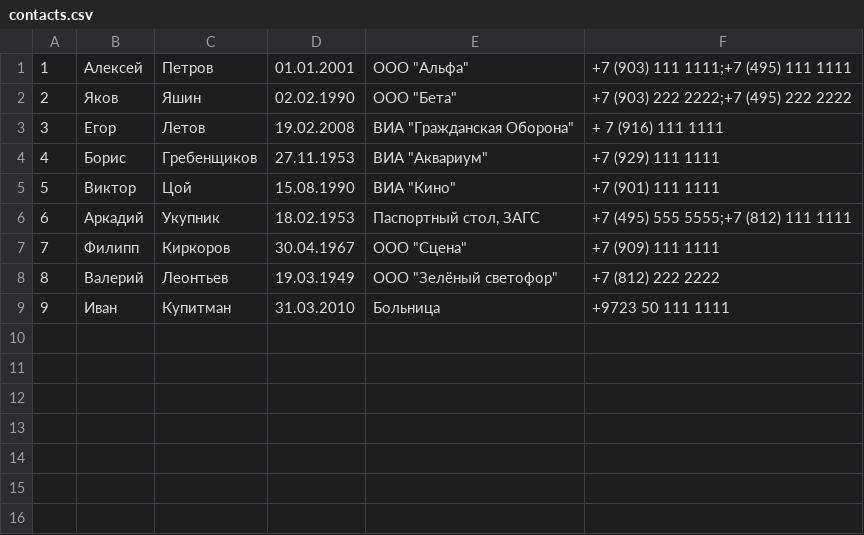
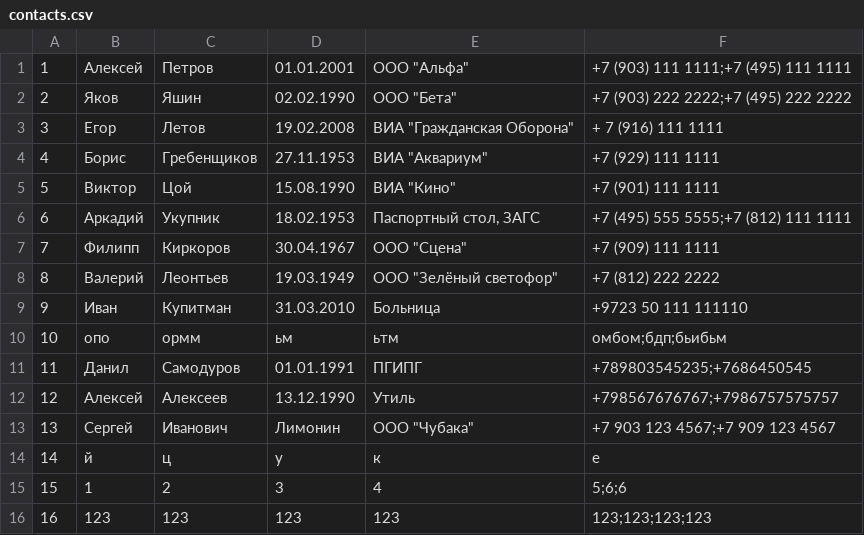
Before and after one commit to Rusheslav/Python_HomeWork, a CSV file: HW_7/contacts.csv, drawn as a sheet.

```diff
--- a/HW_7/contacts.csv
+++ b/HW_7/contacts.csv
@@ -8,2 +8,9 @@
 8,Валерий,Леонтьев,19.03.1949,"ООО ""Зелёный светофор""",+7 (812) 222 2222
-9,Иван,Купитман,31.03.2010,Больница,+9723 50 111 1111
+9,Иван,Купитман,31.03.2010,Больница,+9723 50 111 111110
+10,опо,ормм,ьм,ьтм,омбом;бдп;бьибьм
+11,Данил,Самодуров,01.01.1991,ПГИПГ,+789803545235;+7686450545
+12,Алексей,Алексеев,13.12.1990,Утиль,+798567676767;+7986757575757
+13,Сергей,Иванович,Лимонин,"ООО ""Чубака""",+7 903 123 4567;+7 909 123 4567
+14,й,ц,у,к,е
+15,1,2,3,4,5;6;6
+16,123,123,123,123,123;123;123;123
```
Also changed, not shown: 5 other files.
